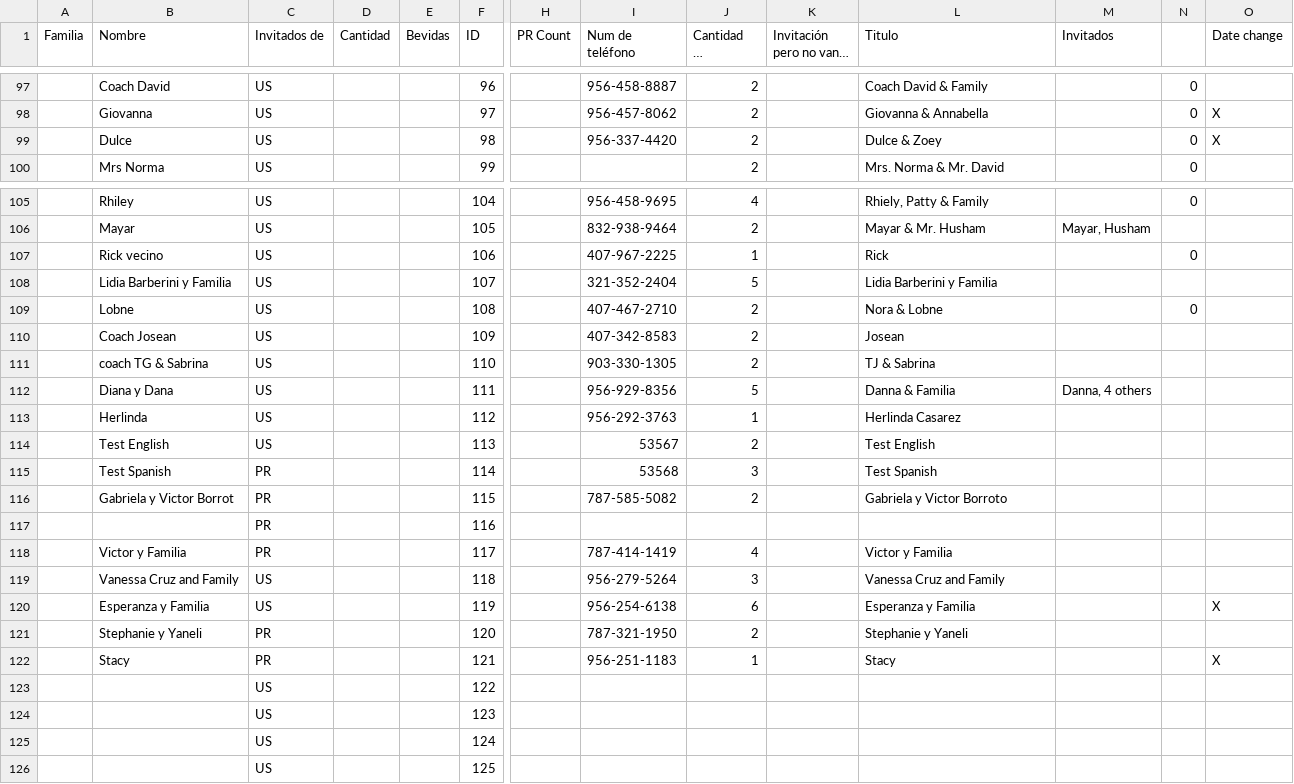
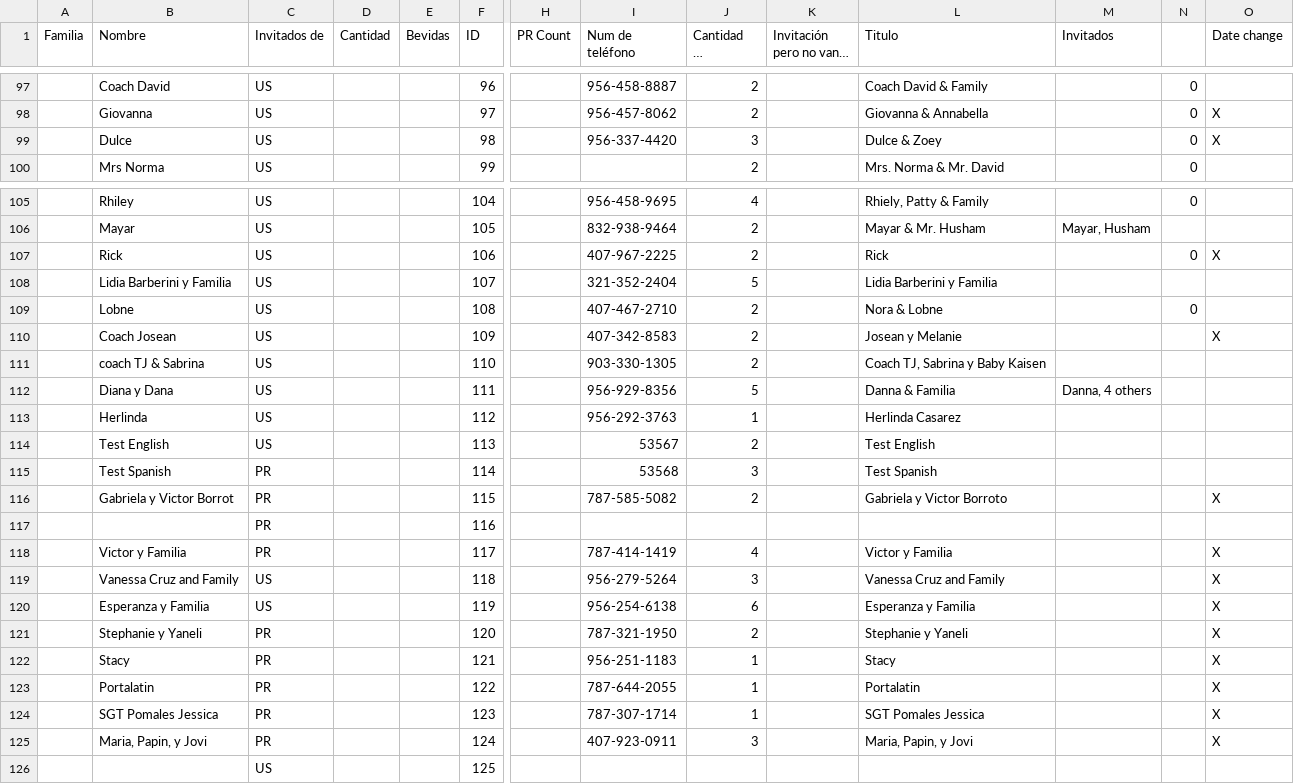
Before and after one commit to Serpenlog/Alondra_Website, a CSV file: Alondra_Website/src/data/GuestList.csv, drawn as a sheet; only a part is shown, gaps mark what is left out; long unchanged cells end in …; removed rows and columns are numbered as before the commit, all else as after; rows hold the shown columns only; the diff names each change by its address in the sheet, - before the commit and + after, or states it on an @@ line.

Commit message:
changed more data

```diff
--- a/Alondra_Website/src/data/GuestList.csv
+++ b/Alondra_Website/src/data/GuestList.csv
-J99 (Cantidad de invitados): 2
+J99 (Cantidad de invitados): 3
-B107 (Nombre): Rick vecino
+B107 (Nombre): Rick
-J107 (Cantidad de invitados): 1
+J107 (Cantidad de invitados): 2
-O107 (Date change): (empty)
+O107 (Date change): X
-L110 (Titulo): Josean
+L110 (Titulo): Josean y Melanie
-O110 (Date change): (empty)
+O110 (Date change): X
-B111 (Nombre): coach TG & Sabrina
+B111 (Nombre): coach TJ & Sabrina
-L111 (Titulo): TJ & Sabrina
+L111 (Titulo): Coach TJ, Sabrina y Baby Kaisen
-O116 (Date change): (empty)
+O116 (Date change): X
-O118:O119 (Date change): (empty)
+O118:O119 (Date change): X
-O121 (Date change): (empty)
+O121 (Date change): X
-row 123:  |  | US |  |  | 122
-row 124:  |  | US |  |  | 123
-row 125:  |  | US |  |  | 124
+row 123:  | Portalatin | PR |  |  | 122 |  | 787-644-2055 | 1 |  | Portalatin |  |  | X
+row 124:  | SGT Pomales Jessica | PR |  |  | 123 |  | 787-307-1714 | 1 |  | SGT Pomales Jessica |  |  | X
+row 125:  | Maria, Papin, y Jovi | PR |  |  | 124 |  | 407-923-0911 | 3 |  | Maria, Papin, y Jovi |  |  | X
```
